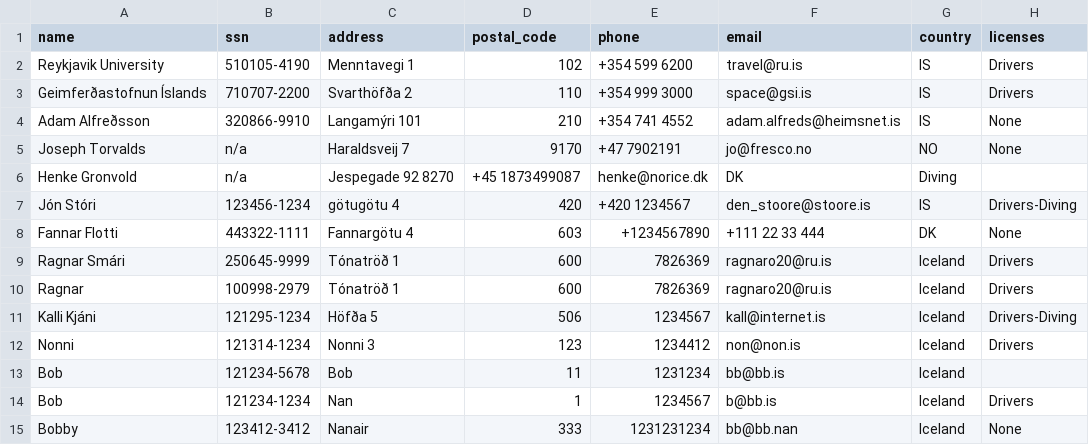
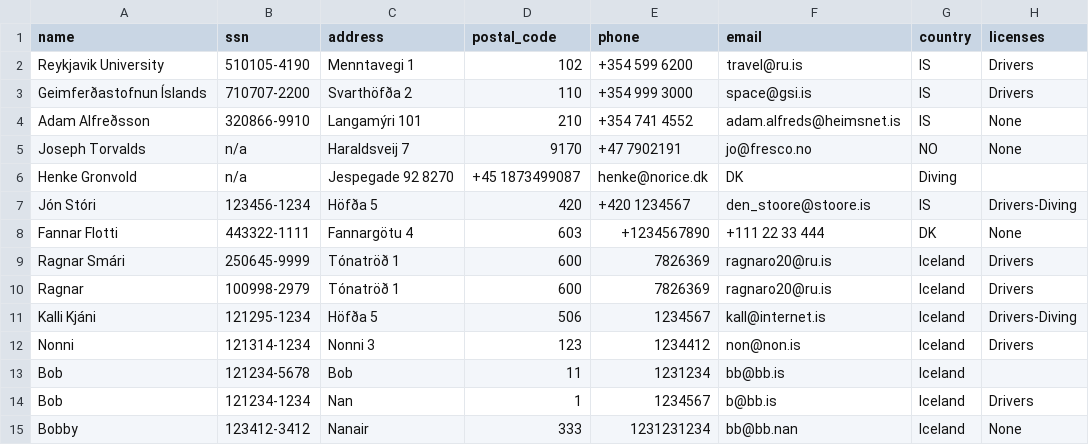
Before and after one commit to ThorRafnar/NaNAirCarRental, a CSV file: src/data_layer/data_files/customers.csv, drawn as a sheet; the diff names each change by its address in the sheet, - before the commit and + after, or states it on an @@ line.

```diff
--- a/src/data_layer/data_files/customers.csv
+++ b/src/data_layer/data_files/customers.csv
-C7 (address): götugötu 4
+C7 (address): Höfða 5
```
Also changed, not shown: src/data_layer/data_files/contracts.csv, 4 other files.
